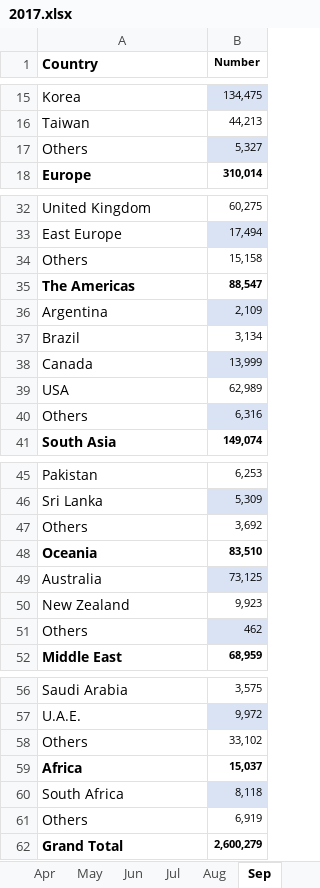
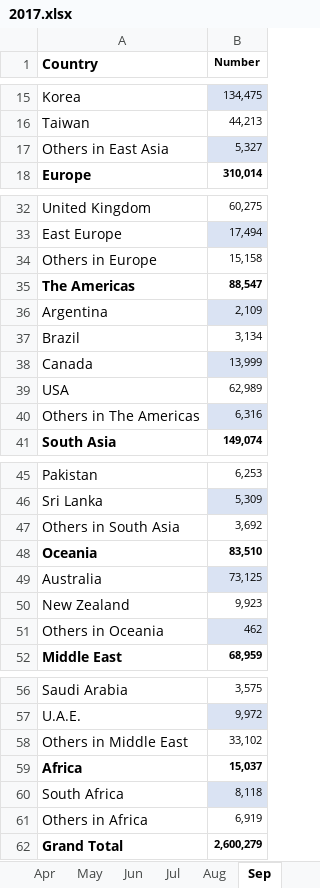
Before and after one commit to cotver/ATT, an Excel workbook: Tourist/2017.xlsx, sheet Sep, drawn as a sheet; only a part is shown, gaps mark what is left out; values as stored, in another font and other column widths than the file's, no borders; the diff names each change by its address in the sheet, - before the commit and + after, or states it on an @@ line.

```diff
--- a/Tourist/2017.xlsx (sheet Sep)
+++ b/Tourist/2017.xlsx (sheet Sep)
-A17 (Country): Others
+A17 (Country): Others in East Asia
-A34 (Country): Others
+A34 (Country): Others in Europe
-A40 (Country): Others
+A40 (Country): Others in The Americas
-A47 (Country): Others
+A47 (Country): Others in South Asia
-A51 (Country): Others
+A51 (Country): Others in Oceania
-A58 (Country): Others
+A58 (Country): Others in Middle East
-A61 (Country): Others
+A61 (Country): Others in Africa
```
Also changed, not shown: sheet Nov, sheet Dec, sheet Jun, sheet Oct, sheet Aug, sheet Mar, 5 more sheets.
